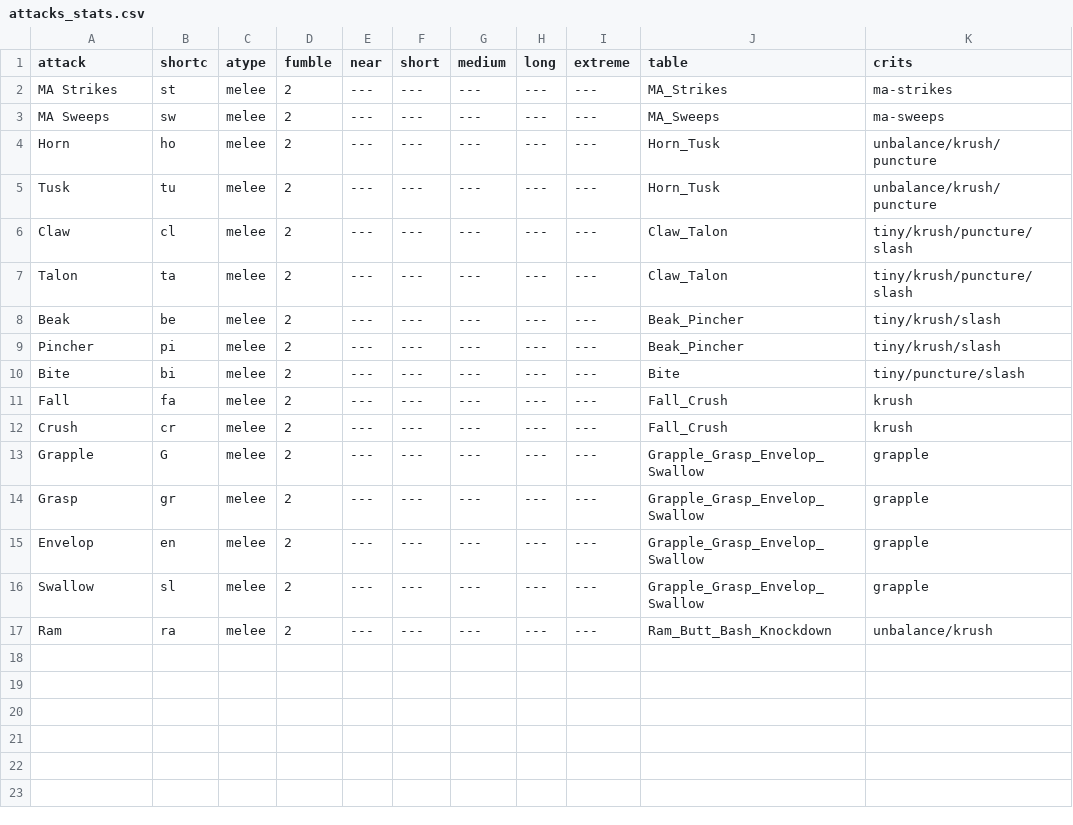
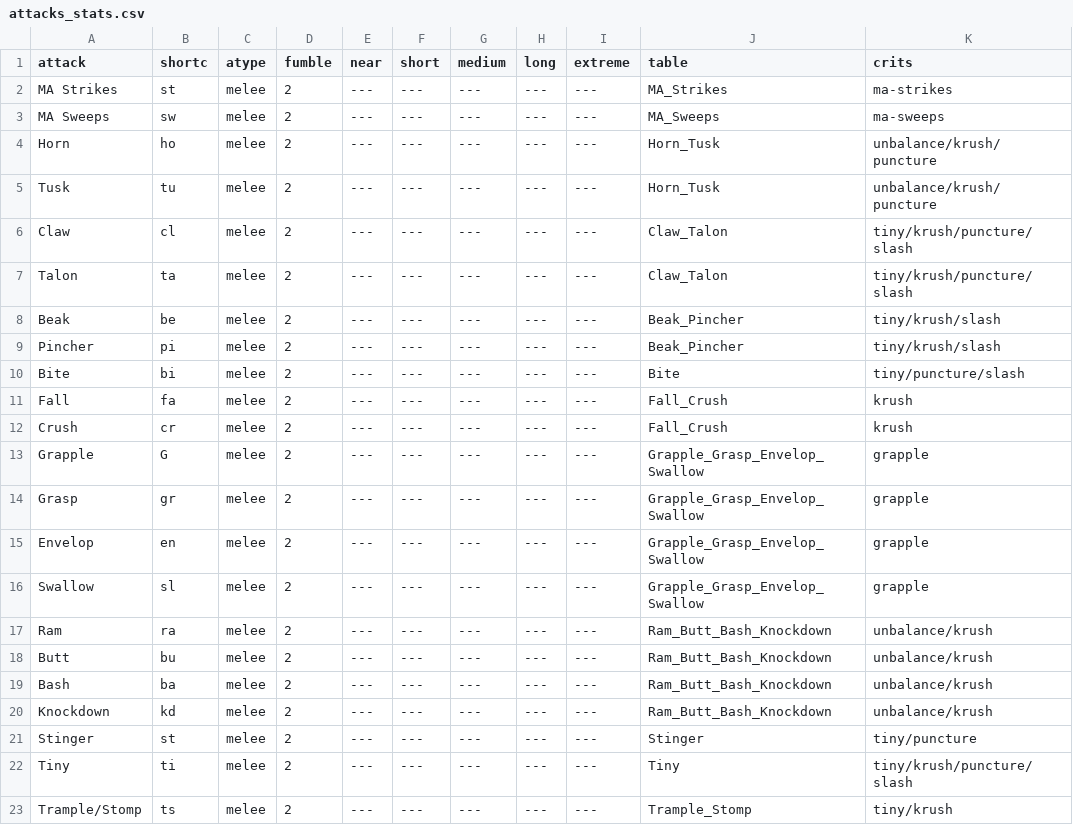
Before and after one commit to olmongol/rpg-tools, a CSV file: src/data/default/fight/attacks_stats.csv, drawn as a sheet.

Commit message:
cleaned up weapon tables

```diff
--- a/src/data/default/fight/attacks_stats.csv
+++ b/src/data/default/fight/attacks_stats.csv
@@ -17 +17,7 @@ Swallow,sl,melee,2,---,---,---,---,---,Grapple_Grasp_Envelop_Swallow,grapple
 Ram,ra,melee,2,---,---,---,---,---,Ram_Butt_Bash_Knockdown,unbalance/krush
+Butt,bu,melee,2,---,---,---,---,---,Ram_Butt_Bash_Knockdown,unbalance/krush
+Bash,ba,melee,2,---,---,---,---,---,Ram_Butt_Bash_Knockdown,unbalance/krush
+Knockdown,kd,melee,2,---,---,---,---,---,Ram_Butt_Bash_Knockdown,unbalance/krush
+Stinger,st,melee,2,---,---,---,---,---,Stinger,tiny/puncture
+Tiny,ti,melee,2,---,---,---,---,---,Tiny,tiny/krush/puncture/slash
+Trample/Stomp,ts,melee,2,---,---,---,---,---,Trample_Stomp,tiny/krush
```
Also changed, not shown: 2 other files.
